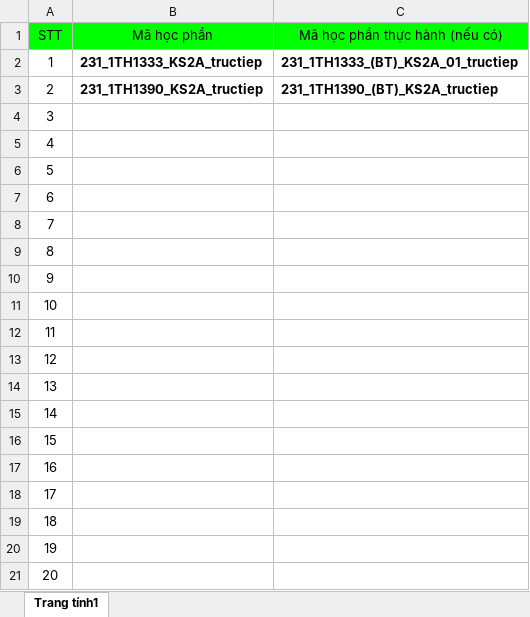
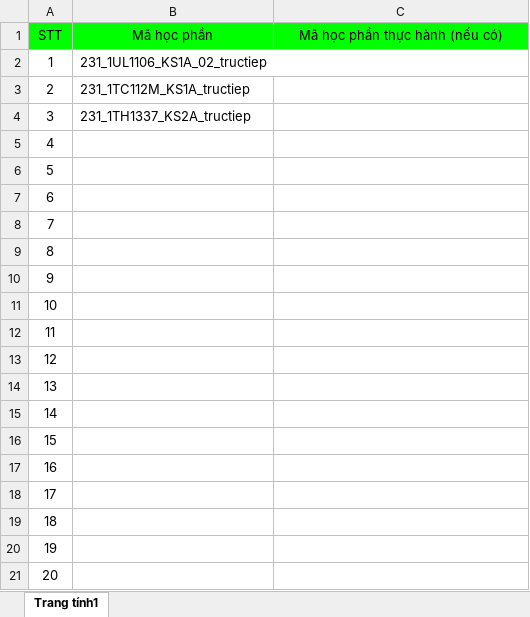
Before and after one commit to tranconcoder/vlute-auto-registration-course, an Excel workbook: src/assets/excel/course.xlsx, sheet Trang tính1, drawn as a sheet; values as stored, in another font and other column widths than the file's, no borders; the diff names each change by its address in the sheet, - before the commit and + after, or states it on an @@ line.

```diff
--- a/src/assets/excel/course.xlsx (sheet Trang tính1)
+++ b/src/assets/excel/course.xlsx (sheet Trang tính1)
-B2 (Mã học phần): 231_1TH1333_KS2A_tructiep
+B2 (Mã học phần): 231_1UL1106_KS1A_02_tructiep
-B2:B3 bold: on
+B2:B3 bold: off
-C2 (Mã học phần thực hành (nếu có)): 231_1TH1333_(BT)_KS2A_01_tructiep
+C2 (Mã học phần thực hành (nếu có)): (empty)
-B3 (Mã học phần): 231_1TH1390_KS2A_tructiep
+B3 (Mã học phần): 231_1TC112M_KS1A_tructiep
-C3 (Mã học phần thực hành (nếu có)): 231_1TH1390_(BT)_KS2A_tructiep
+C3 (Mã học phần thực hành (nếu có)): (empty)
-B4 (Mã học phần): (empty)
+B4 (Mã học phần): 231_1TH1337_KS2A_tructiep
```
Also changed, not shown: 18 other files.
